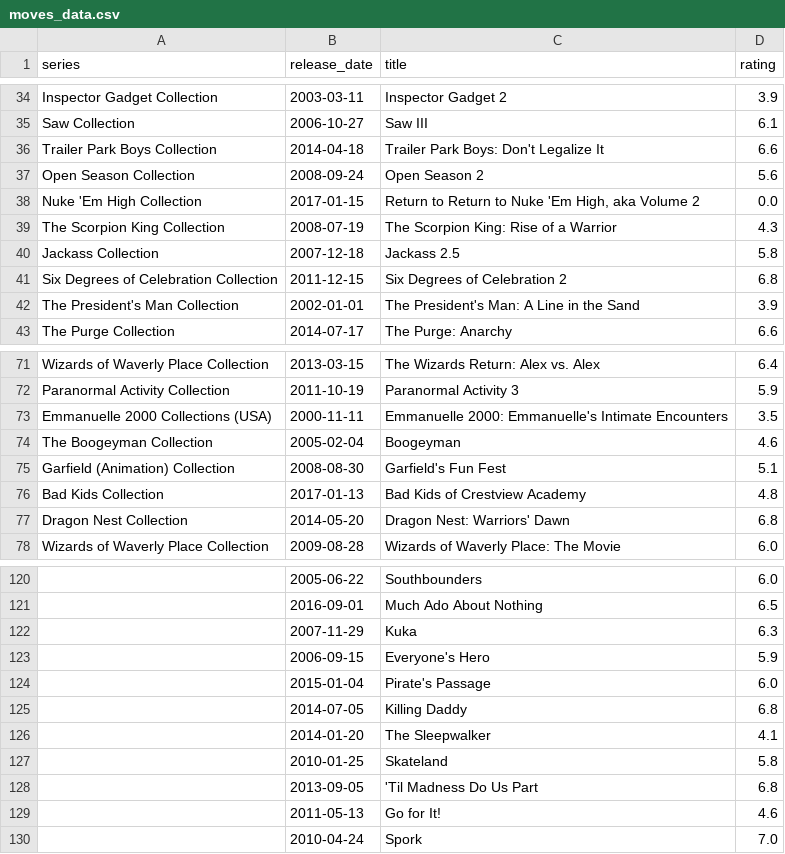
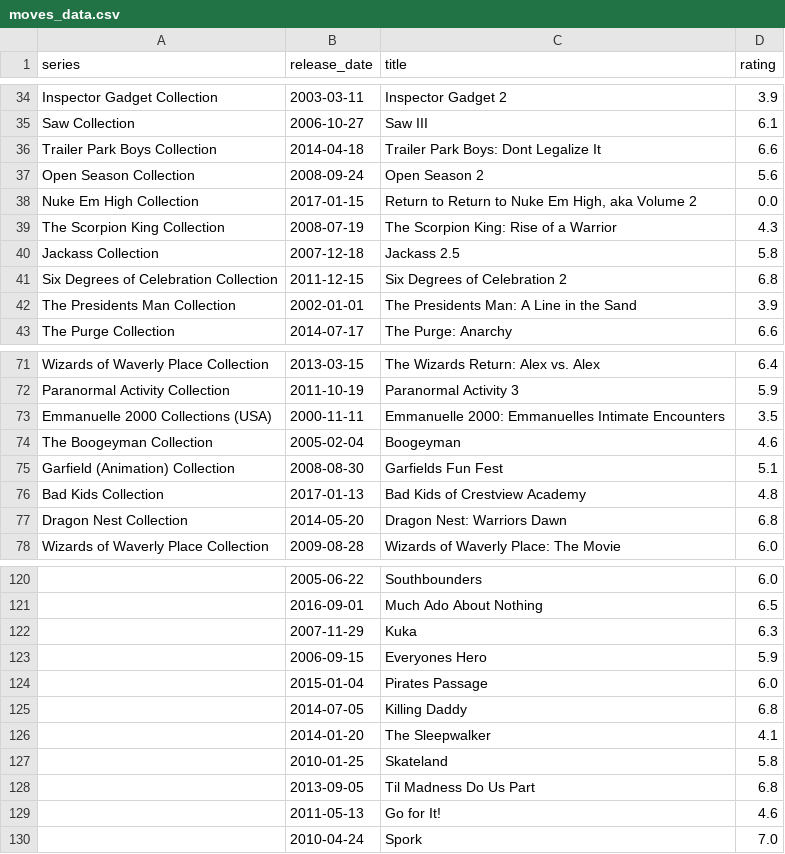
Before and after one commit to sadieellwood/CS3050-WarmUp, a CSV file: moves_data.csv, drawn as a sheet; only a part is shown, gaps mark what is left out; the diff covers the shown part only; the diff names each change by its address in the sheet, - before the commit and + after, or states it on an @@ line.

Commit message:
cleaning up data and pushing to cloud

```diff
--- a/moves_data.csv
+++ b/moves_data.csv
-C36 (title): Trailer Park Boys: Don't Legalize It
+C36 (title): Trailer Park Boys: Dont Legalize It
-A38 (series): Nuke 'Em High Collection
+A38 (series): Nuke Em High Collection
-C38 (title): …to Nuke 'Em High, aka…
+C38 (title): …to Nuke Em High, aka…
-A42 (series): The President's Man Collection
+A42 (series): The Presidents Man Collection
-C42 (title): The President's Man: A Line in the Sand
+C42 (title): The Presidents Man: A Line in the Sand
-C73 (title): Emmanuelle 2000: Emmanuelle's Intimate Encounters
+C73 (title): Emmanuelle 2000: Emmanuelles Intimate Encounters
-C75 (title): Garfield's Fun Fest
+C75 (title): Garfields Fun Fest
-C77 (title): Dragon Nest: Warriors' Dawn
+C77 (title): Dragon Nest: Warriors Dawn
-C123 (title): Everyone's Hero
+C123 (title): Everyones Hero
-C124 (title): Pirate's Passage
+C124 (title): Pirates Passage
-C128 (title): 'Til Madness Do Us Part
+C128 (title): Til Madness Do Us Part
```
Also changed, not shown: 9 edited cells elsewhere in this file, 2 other files.
